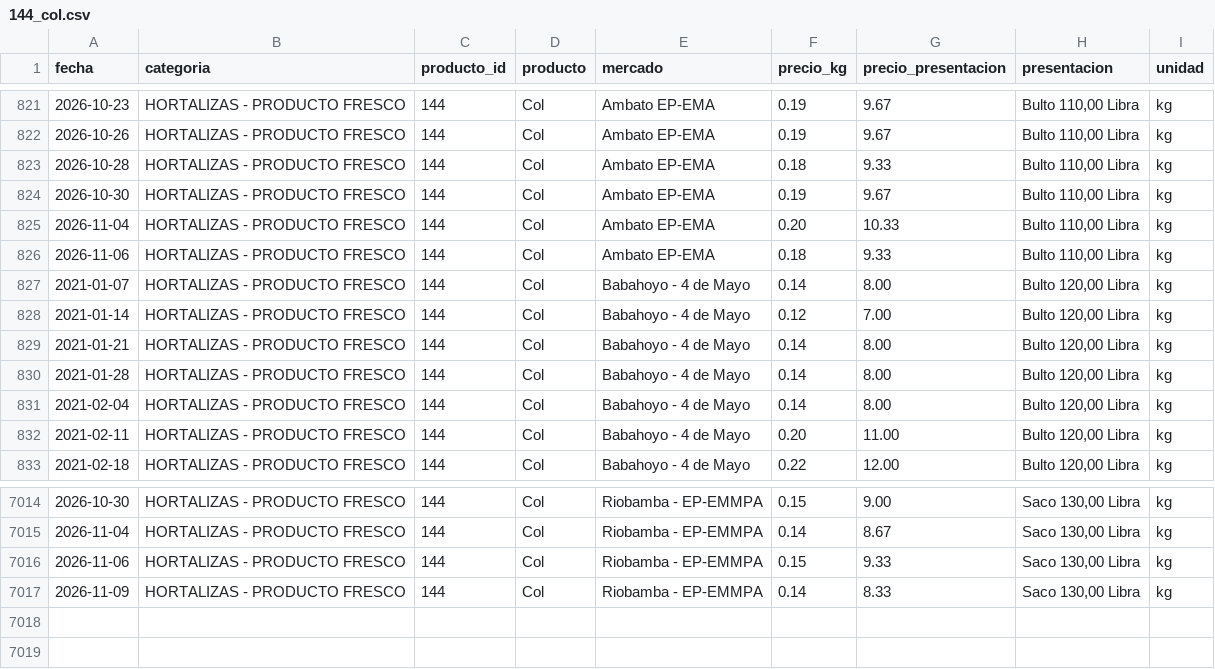
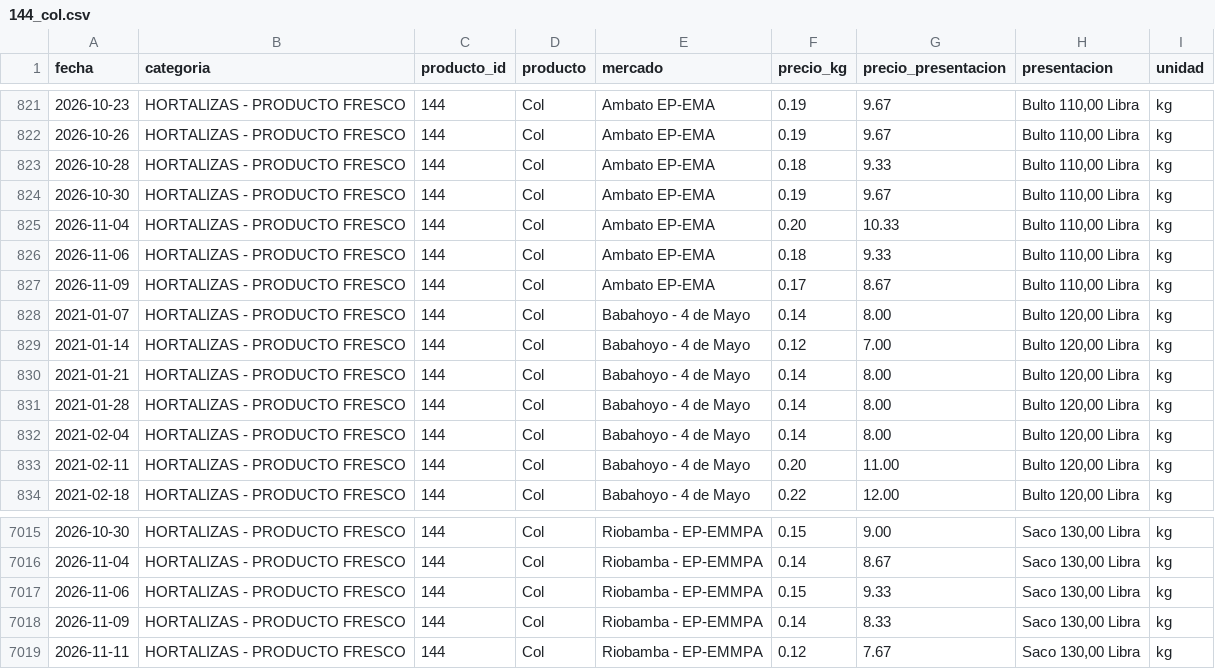
Before and after one commit to alexeperez/precios-agro-ecuador, a CSV file: datos/historico/productos/144_col.csv, drawn as a sheet; only a part is shown, gaps mark what is left out.

```diff
--- a/datos/historico/productos/144_col.csv
+++ b/datos/historico/productos/144_col.csv
@@ -826,2 +826,3 @@
 2026-11-06,HORTALIZAS - PRODUCTO FRESCO,144,Col,Ambato EP-EMA,0.18,9.33,"Bulto 110,00 Libra",kg
+2026-11-09,HORTALIZAS - PRODUCTO FRESCO,144,Col,Ambato EP-EMA,0.17,8.67,"Bulto 110,00 Libra",kg
 2021-01-07,HORTALIZAS - PRODUCTO FRESCO,144,Col,Babahoyo - 4 de Mayo,0.14,8.00,"Bulto 120,00 Libra",kg
@@ -7017 +7018,2 @@
 2026-11-09,HORTALIZAS - PRODUCTO FRESCO,144,Col,Riobamba - EP-EMMPA,0.14,8.33,"Saco 130,00 Libra",kg
+2026-11-11,HORTALIZAS - PRODUCTO FRESCO,144,Col,Riobamba - EP-EMMPA,0.12,7.67,"Saco 130,00 Libra",kg
```
Also changed, not shown: datos/historico/productos/130_tomate_rinon_de_invernadero.csv, datos/historico/productos/134_cebolla_colorada_nacional_seca.csv, 44 other files.
